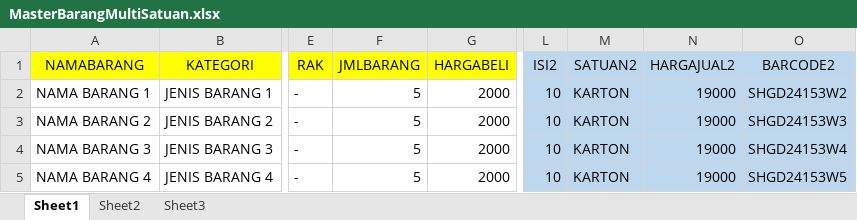
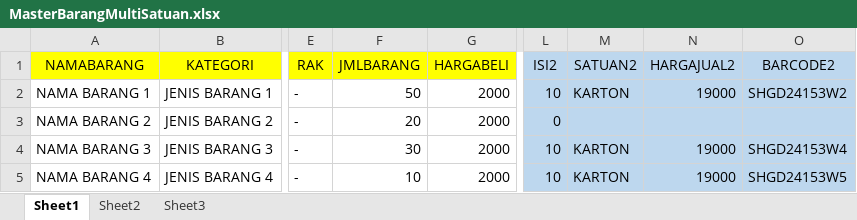
Before and after one commit to Axata-Technology/AxataPOSFilesResources, an Excel workbook: ImportExport/ExcelFiles/MasterBarangMultiSatuan.xlsx, sheet Sheet1, drawn as a sheet; only a part is shown, gaps mark what is left out; values as stored, in another font and other column widths than the file's, no borders; the diff names each change by its address in the sheet, - before the commit and + after, or states it on an @@ line.

Commit message:
UPDATE LAYOUT MASTER BARANG MULTI SATUAN

```diff
--- a/ImportExport/ExcelFiles/MasterBarangMultiSatuan.xlsx (sheet Sheet1)
+++ b/ImportExport/ExcelFiles/MasterBarangMultiSatuan.xlsx (sheet Sheet1)
-F2 (JMLBARANG): 5
+F2 (JMLBARANG): 50
-F3 (JMLBARANG): 5
+F3 (JMLBARANG): 20
-L3 (ISI2): 10
+L3 (ISI2): 0
-M3 (SATUAN2): KARTON
+M3 (SATUAN2): (empty)
-N3 (HARGAJUAL2): 19000
+N3 (HARGAJUAL2): (empty)
-O3 (BARCODE2): SHGD24153W3
+O3 (BARCODE2): (empty)
-F4 (JMLBARANG): 5
+F4 (JMLBARANG): 30
-F5 (JMLBARANG): 5
+F5 (JMLBARANG): 10
```
